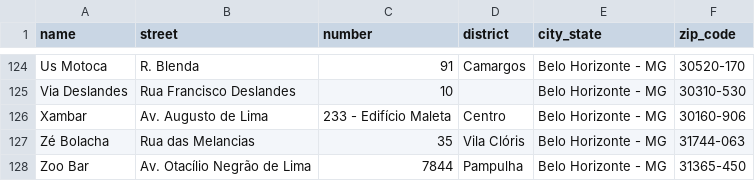
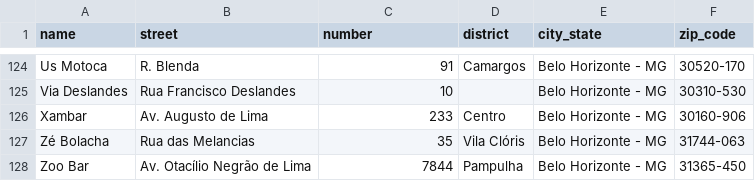
Before and after one commit to Gustav0Luiz/TP1---ALG2, a CSV file: backend/data/butecos_bh.csv (was assets/butecos_bh.csv), drawn as a sheet; only a part is shown, gaps mark what is left out; the diff names each change by its address in the sheet, - before the commit and + after, or states it on an @@ line.

```diff
--- a/assets/butecos_bh.csv
+++ b/backend/data/butecos_bh.csv
-C126 (number): 233 - Edifício Maleta
+C126 (number): 233
```
Also changed, not shown: 11 other files.
